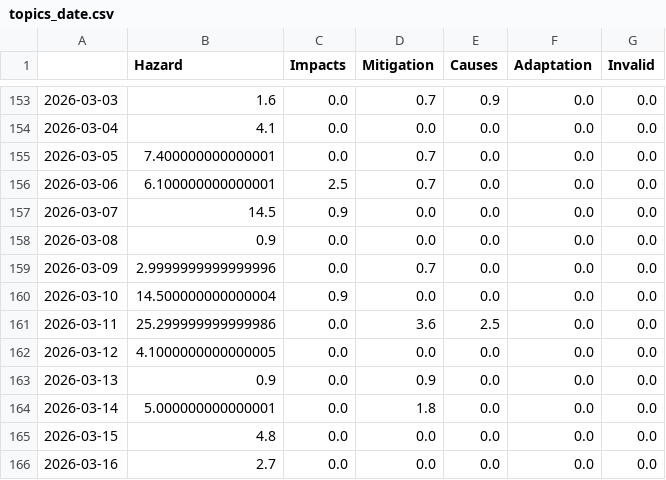
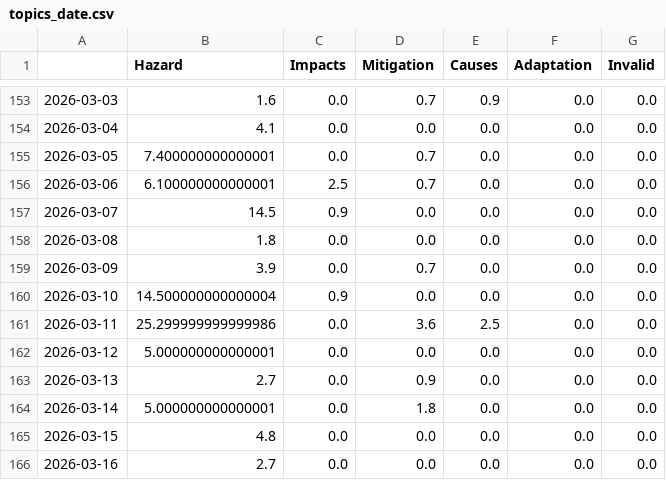
Before and after one commit to friedhumb-news/stormIsComing, a CSV file: csv/topics_date.csv, drawn as a sheet; only a part is shown, gaps mark what is left out.

```diff
--- a/csv/topics_date.csv
+++ b/csv/topics_date.csv
@@ -157,8 +157,8 @@
 2026-03-07,14.5,0.9,0.0,0.0,0.0,0.0
-2026-03-08,0.9,0.0,0.0,0.0,0.0,0.0
-2026-03-09,2.9999999999999996,0.0,0.7,0.0,0.0,0.0
+2026-03-08,1.8,0.0,0.0,0.0,0.0,0.0
+2026-03-09,3.9,0.0,0.7,0.0,0.0,0.0
 2026-03-10,14.500000000000004,0.9,0.0,0.0,0.0,0.0
 2026-03-11,25.299999999999986,0.0,3.6,2.5,0.0,0.0
-2026-03-12,4.1000000000000005,0.0,0.0,0.0,0.0,0.0
-2026-03-13,0.9,0.0,0.9,0.0,0.0,0.0
+2026-03-12,5.000000000000001,0.0,0.0,0.0,0.0,0.0
+2026-03-13,2.7,0.0,0.9,0.0,0.0,0.0
 2026-03-14,5.000000000000001,0.0,1.8,0.0,0.0,0.0
```
Also changed, not shown: 4 other files.
